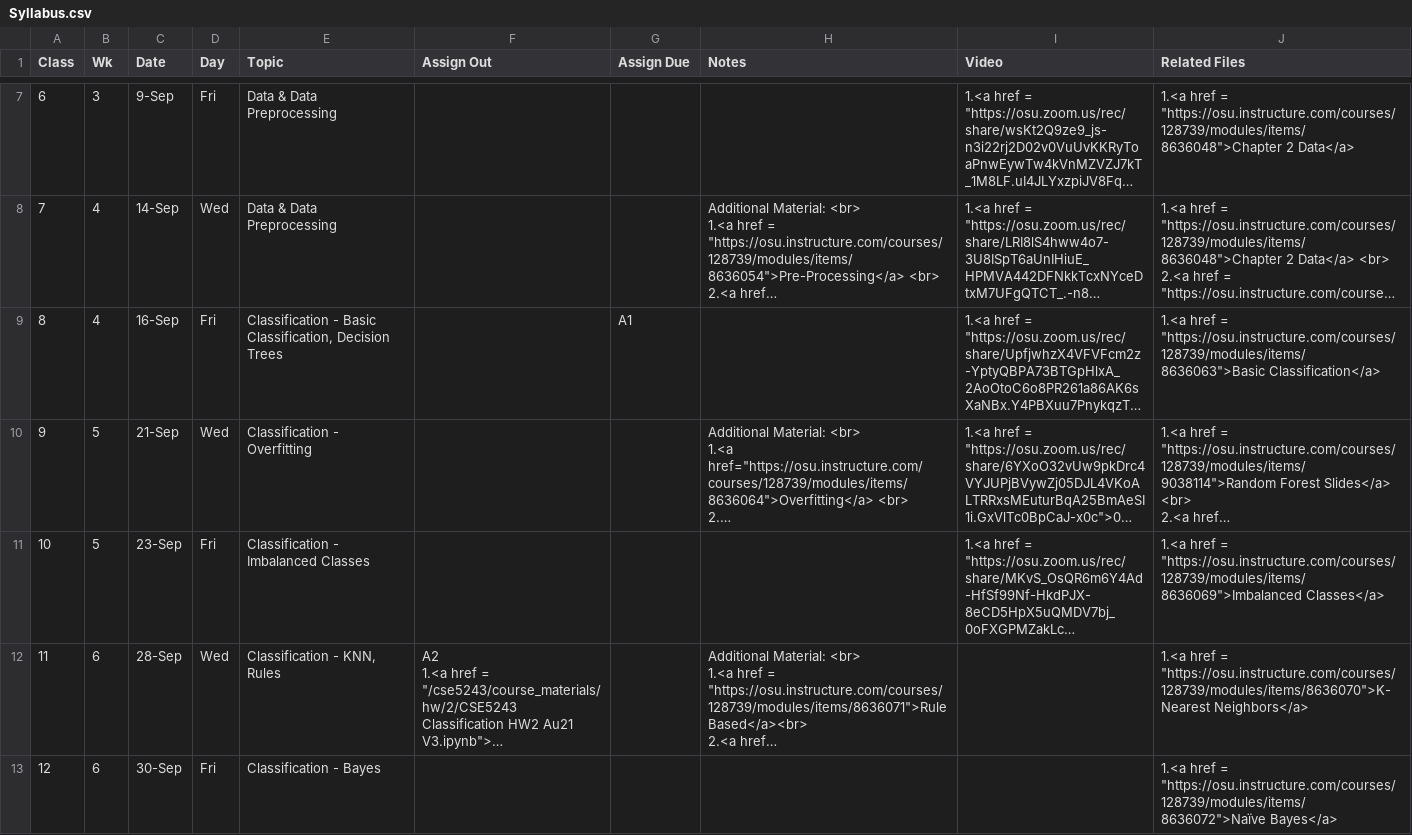
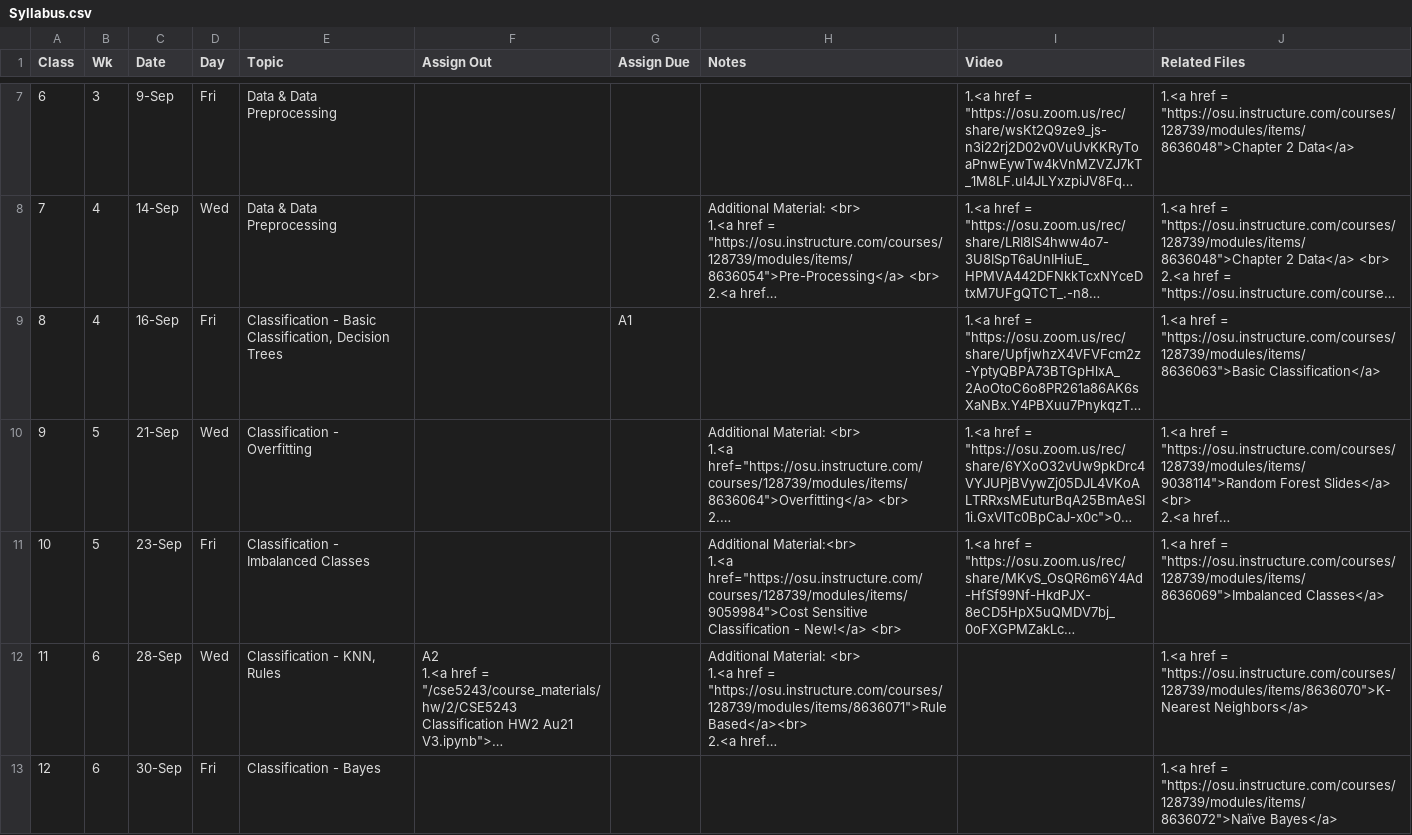
Before and after one commit to gryslik/cse5243, a CSV file: _data/Syllabus.csv, drawn as a sheet; only a part is shown, gaps mark what is left out; long unchanged cells end in …; ↵ is a line break in a cell; the diff names each change by its address in the sheet, - before the commit and + after, or states it on an @@ line.

Commit message:
cost sensitive misclassification

```diff
--- a/_data/Syllabus.csv
+++ b/_data/Syllabus.csv
-H11 (Notes): (empty)
+H11 (Notes): Additional Material:<br> ↵ 1.<a href="https://osu.instructure.com/courses/128739/modules/items/9059984">Cost Sensitive Classification - New!</a> <br>
```
